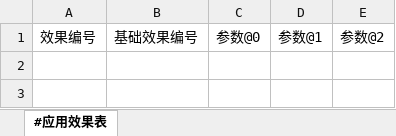
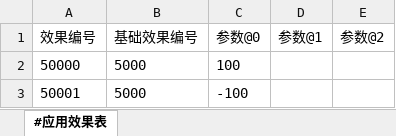
Before and after one commit to RadiumLZhang/Free-Casonry, an Excel workbook: ExcelConfig/pbjson/excel/应用效果表.xlsx, sheet #应用效果表, drawn as a sheet; values as stored, in another font and other column widths than the file's, no borders; charts and pictures not drawn; the diff names each change by its address in the sheet, - before the commit and + after, or states it on an @@ line.

```diff
--- a/ExcelConfig/pbjson/excel/应用效果表.xlsx (sheet #应用效果表)
+++ b/ExcelConfig/pbjson/excel/应用效果表.xlsx (sheet #应用效果表)
+row 2: 50000 | 5000 | 100
+row 3: 50001 | 5000 | -100
```
Also changed, not shown: charts or pictures, ExcelConfig/pbjson/excel/事件配置表.xlsx, ExcelConfig/pbjson/excel/突发事件信息表.xlsx.
